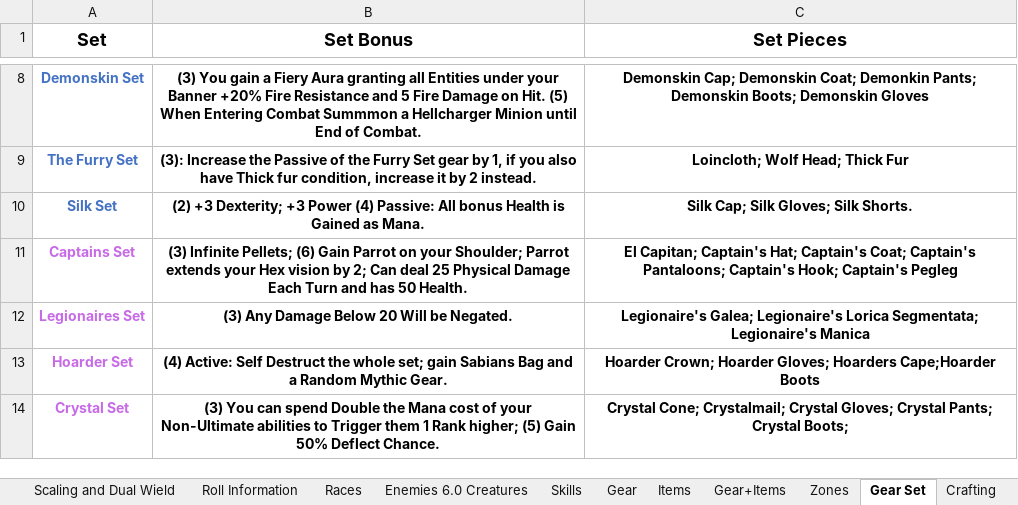
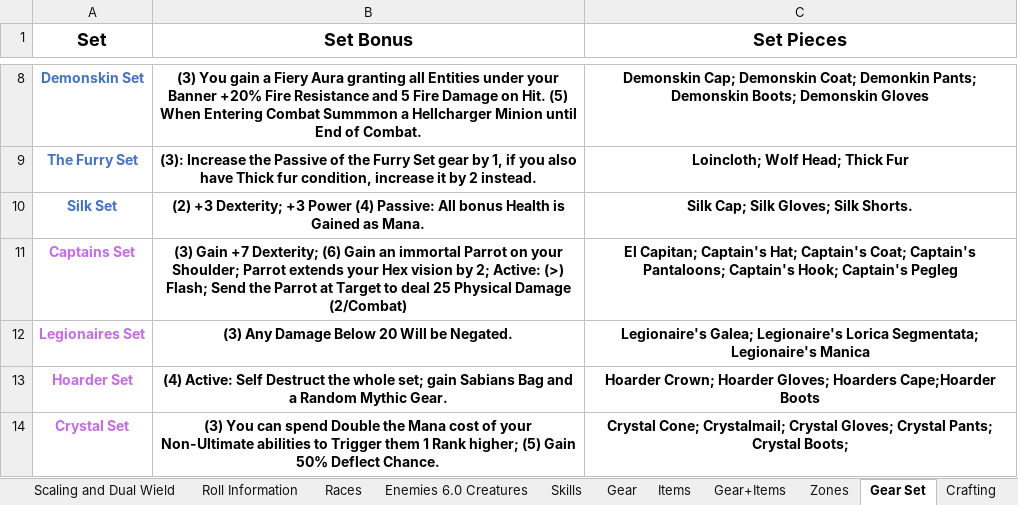
Before and after one commit to PyroMantra/warpedoriginal, an Excel workbook: data/Layer List (7).xlsx, sheet Gear Set, drawn as a sheet; only a part is shown, gaps mark what is left out; values as stored, in another font and other column widths than the file's, no borders; the diff names each change by its address in the sheet, - before the commit and + after, or states it on an @@ line.

Commit message:
Overwrite main with local state

```diff
--- a/data/Layer List (7).xlsx (sheet Gear Set)
+++ b/data/Layer List (7).xlsx (sheet Gear Set)
-B11 (Set Bonus): (3) Infinite Pellets; (6) Gain Parrot on your Shoulder; Parrot extends your Hex vision by 2; Can deal 25 Physical Damage Each Turn and has 50 Health.
+B11 (Set Bonus): (3) Gain +7 Dexterity; (6) Gain an immortal Parrot on your Shoulder; Parrot extends your Hex vision by 2; Active: (>) Flash; Send the Parrot at Target to deal 25 Physical Damage (2/Combat)
```
